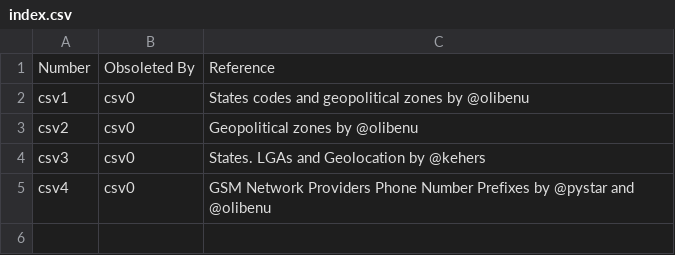
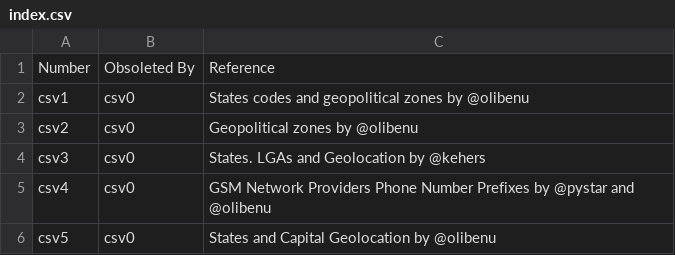
Before and after one commit to stigwue/csv49, a CSV file: index.csv, drawn as a sheet.

Commit message:
states and capitals geolocation

```diff
--- a/index.csv
+++ b/index.csv
@@ -5 +5,2 @@ csv3,csv0,States. LGAs and Geolocation  by @kehers
 csv4,csv0,GSM Network Providers Phone Number Prefixes by @pystar and @olibenu
+csv5,csv0,States and Capital Geolocation by @olibenu
```
Also changed, not shown: 1 other file.
